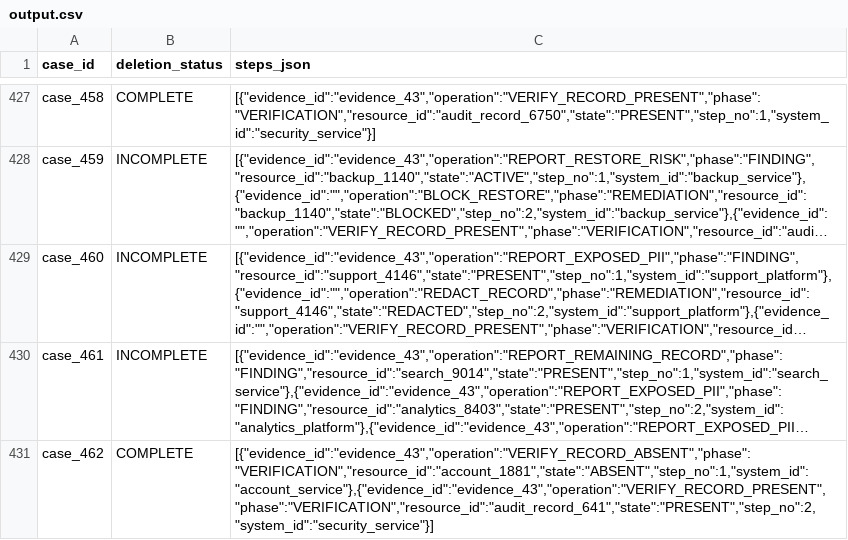
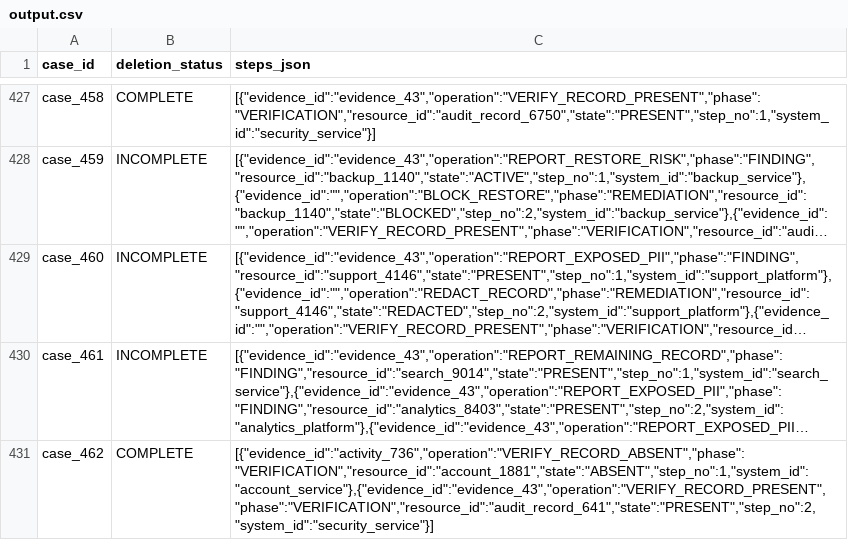
Before and after one commit to saumyabaranwal/hackerrank-orchestrate-october26, a CSV file: output.csv, drawn as a sheet; only a part is shown, gaps mark what is left out; long unchanged cells end in …; the diff covers the shown part only; the diff names each change by its address in the sheet, - before the commit and + after, or states it on an @@ line.

```diff
--- a/output.csv
+++ b/output.csv
-C431 (steps_json): [{"evidence_id":"evidence_43","operation":"VERIFY_RECORD_ABSENT","phase":"VERIFICATION","resource_id":"account_1881","state":"ABSENT","step_no":1,"system_id":"account_service"},{"evidence_id":"evidence_43","operation":"VERIFY_RECORD_PRESENT","phase":"VERIFICATION","resource_id":"audit_record_641","state":"PRESENT","step_no":2,"system_id":"security_service"}]
+C431 (steps_json): [{"evidence_id":"activity_736","operation":"VERIFY_RECORD_ABSENT","phase":"VERIFICATION","resource_id":"account_1881","state":"ABSENT","step_no":1,"system_id":"account_service"},{"evidence_id":"evidence_43","operation":"VERIFY_RECORD_PRESENT","phase":"VERIFICATION","resource_id":"audit_record_641","state":"PRESENT","step_no":2,"system_id":"security_service"}]
```
Also changed, not shown: 21 edited cells elsewhere in this file, 2 other files.
